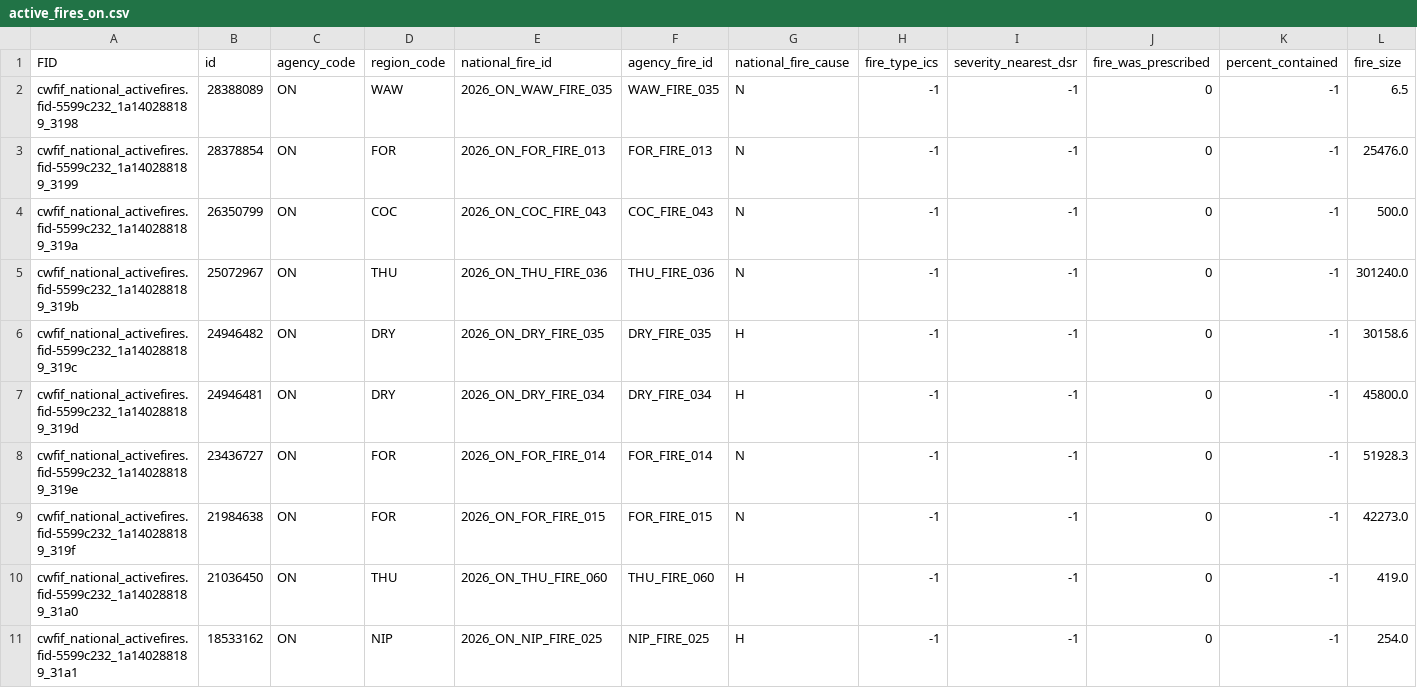
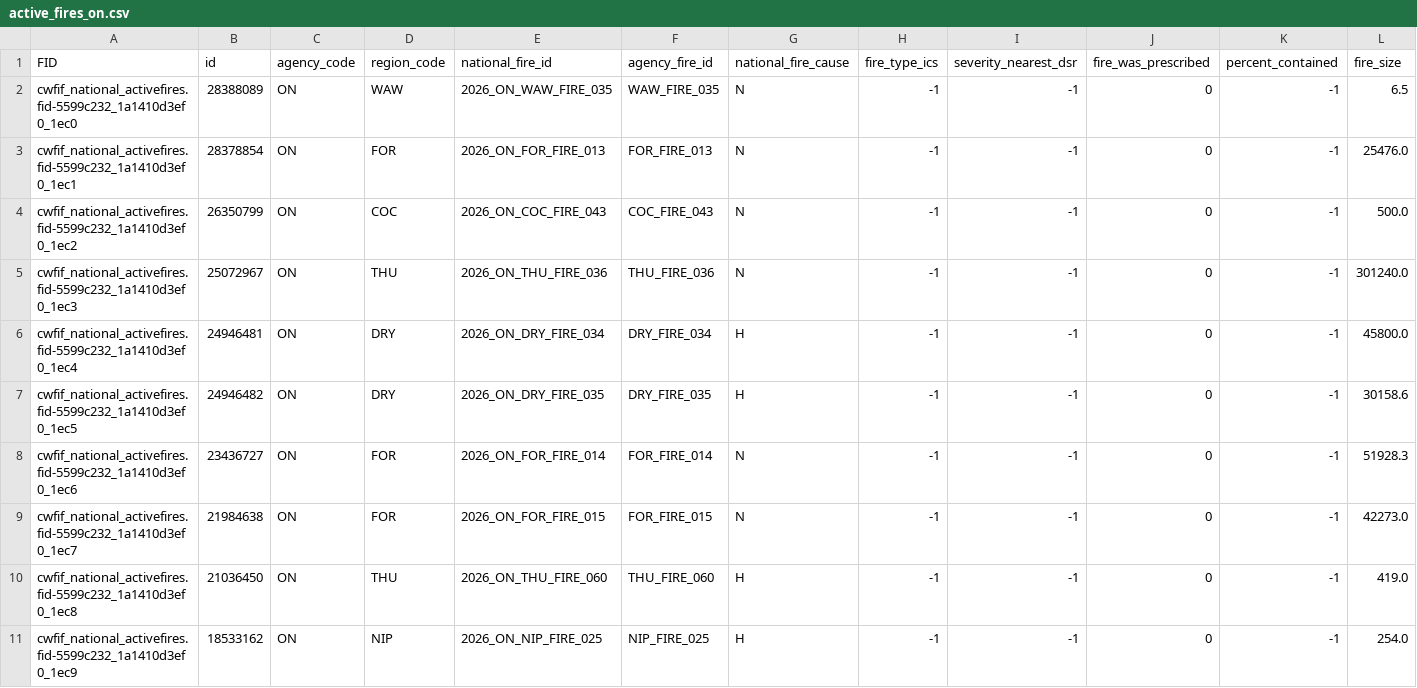
Before and after one commit to jagius/cda-air-quality-compiler, a CSV file: docs/active_fires_on.csv, drawn as a sheet; only a part is shown; removed rows and columns are numbered as before the commit, all else as after; rows hold the shown columns only; the diff names each change by its address in the sheet, - before the commit and + after, or states it on an @@ line.

```diff
--- a/docs/active_fires_on.csv
+++ b/docs/active_fires_on.csv
-A2 (FID): cwfif_national_activefires.fid-5599c232_1a140288189_3198
+A2 (FID): cwfif_national_activefires.fid-5599c232_1a1410d3ef0_1ec0
-A3 (FID): cwfif_national_activefires.fid-5599c232_1a140288189_3199
+A3 (FID): cwfif_national_activefires.fid-5599c232_1a1410d3ef0_1ec1
-A4 (FID): cwfif_national_activefires.fid-5599c232_1a140288189_319a
+A4 (FID): cwfif_national_activefires.fid-5599c232_1a1410d3ef0_1ec2
-A5 (FID): cwfif_national_activefires.fid-5599c232_1a140288189_319b
+A5 (FID): cwfif_national_activefires.fid-5599c232_1a1410d3ef0_1ec3
-row 6: cwfif_national_activefires.fid-5599c232_1a140288189_319c | 24946482 | ON | DRY | 2026_ON_DRY_FIRE_035 | DRY_FIRE_035 | H | -1 | -1 | 0 | -1 | 30158.6
-A6 (FID): cwfif_national_activefires.fid-5599c232_1a140288189_319d
+A6 (FID): cwfif_national_activefires.fid-5599c232_1a1410d3ef0_1ec4
+row 7: cwfif_national_activefires.fid-5599c232_1a1410d3ef0_1ec5 | 24946482 | ON | DRY | 2026_ON_DRY_FIRE_035 | DRY_FIRE_035 | H | -1 | -1 | 0 | -1 | 30158.6
-A8 (FID): cwfif_national_activefires.fid-5599c232_1a140288189_319e
+A8 (FID): cwfif_national_activefires.fid-5599c232_1a1410d3ef0_1ec6
-A9 (FID): cwfif_national_activefires.fid-5599c232_1a140288189_319f
+A9 (FID): cwfif_national_activefires.fid-5599c232_1a1410d3ef0_1ec7
-A10 (FID): cwfif_national_activefires.fid-5599c232_1a140288189_31a0
+A10 (FID): cwfif_national_activefires.fid-5599c232_1a1410d3ef0_1ec8
-A11 (FID): cwfif_national_activefires.fid-5599c232_1a140288189_31a1
+A11 (FID): cwfif_national_activefires.fid-5599c232_1a1410d3ef0_1ec9
```
Also changed, not shown: docs/active_fires.csv, docs/active_fires_ab.csv, 6 other files.
